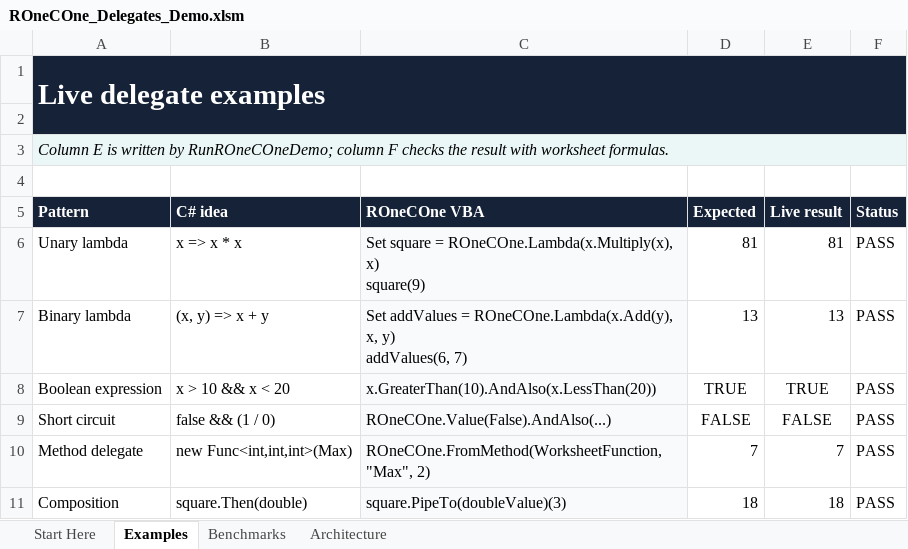
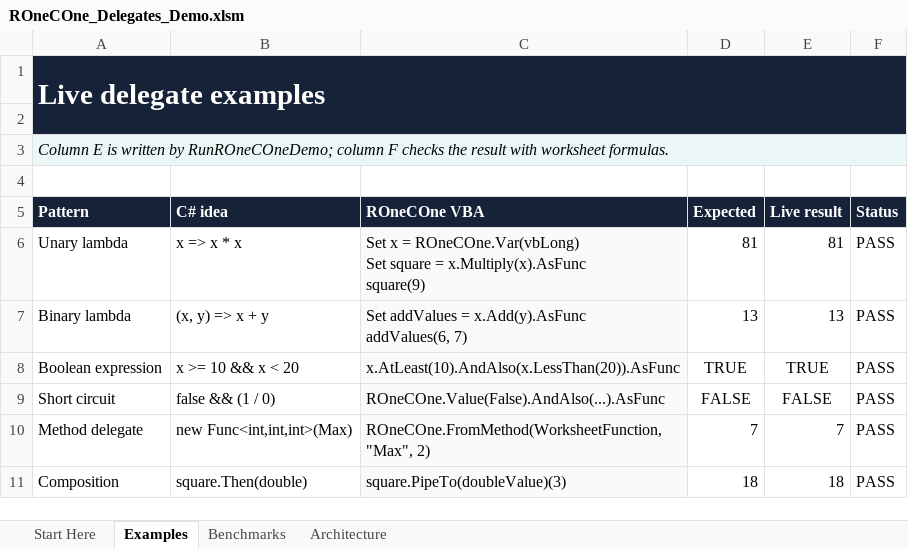
Before and after one commit to WilliamSmithEdward/ROneCOne, an Excel workbook: demo/ROneCOne_Delegates_Demo.xlsm, sheet Examples, drawn as a sheet; values as stored, in another font and other column widths than the file's, no borders; conditional formats not drawn; ↵ is a line break in a cell; the diff names each change by its address in the sheet, - before the commit and + after, or states it on an @@ line.

Commit message:
feat: add inferred Func and LINQ syntax sugar

```diff
--- a/demo/ROneCOne_Delegates_Demo.xlsm (sheet Examples)
+++ b/demo/ROneCOne_Delegates_Demo.xlsm (sheet Examples)
-C6 (ROneCOne VBA): Set square = ROneCOne.Lambda(x.Multiply(x), x) ↵ square(9)
+C6 (ROneCOne VBA): Set x = ROneCOne.Var(vbLong) ↵ Set square = x.Multiply(x).AsFunc ↵ square(9)
-C7 (ROneCOne VBA): …addValues = ROneCOne.Lambda(x.Add(y), x, y) ↵ addValues(6, 7)
+C7 (ROneCOne VBA): …addValues = x.Add(y).AsFunc ↵ addValues(6, 7)
-B8 (C# idea): x > 10 && x < 20
+B8 (C# idea): x >= 10 && x < 20
-C8 (ROneCOne VBA): x.GreaterThan(10).AndAlso(x.LessThan(20))
+C8 (ROneCOne VBA): x.AtLeast(10).AndAlso(x.LessThan(20)).AsFunc
-C9 (ROneCOne VBA): ROneCOne.Value(False).AndAlso(...)
+C9 (ROneCOne VBA): ROneCOne.Value(False).AndAlso(...).AsFunc
```
Also changed, not shown: sheet Architecture, sheet Benchmarks, sheet Start Here, demo/ROneCOne_Collections_Demo.xlsm, 20 other files.
